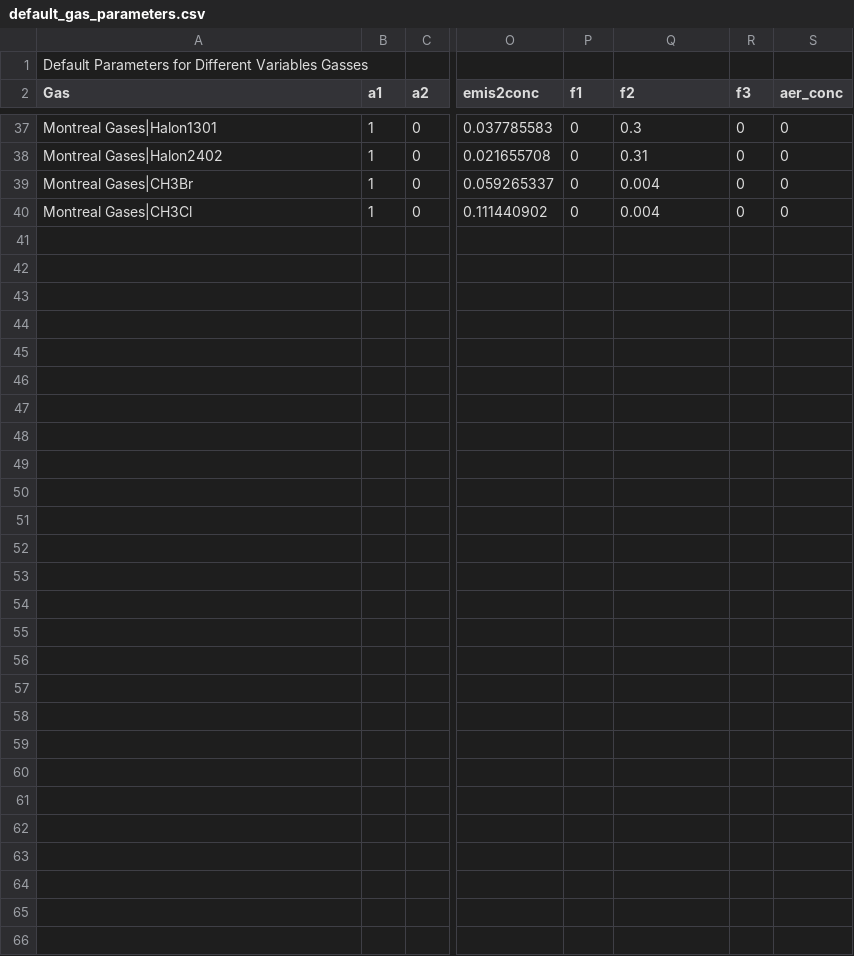
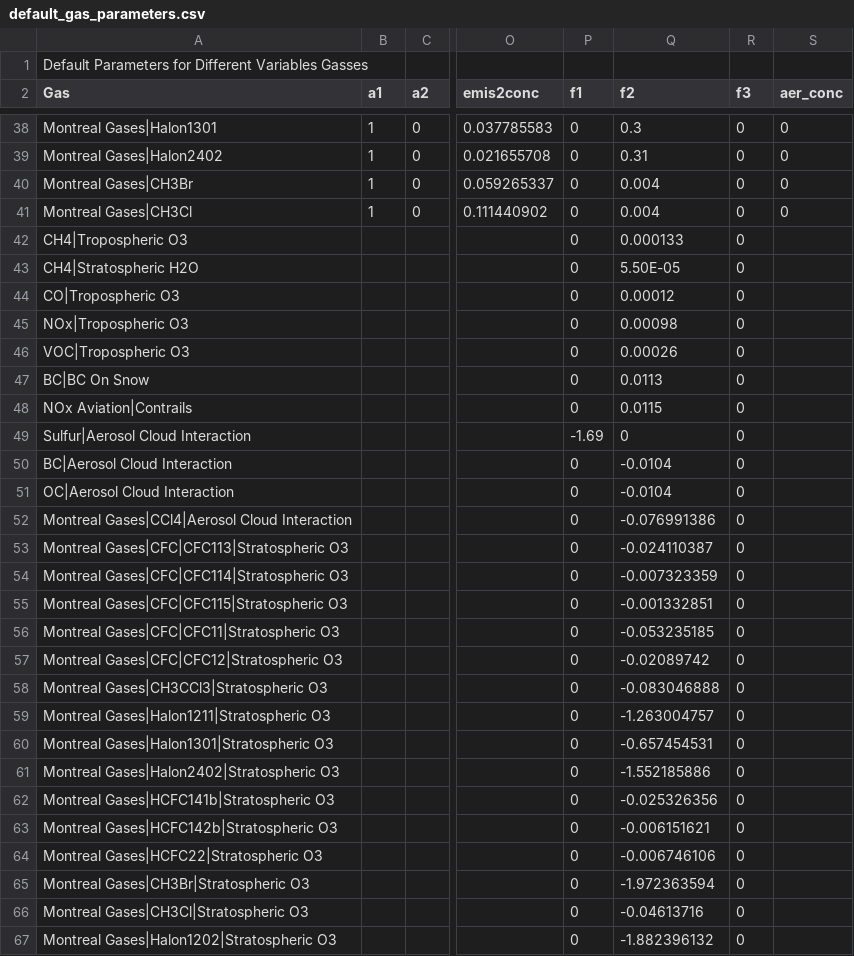
Before and after one commit to OMS-NetZero/FAIR, a CSV file: fair/ancil/default_gas_parameters.csv, drawn as a sheet; only a part is shown, gaps mark what is left out; rows hold the shown columns only; the diff covers the shown part only; the diff names each change by its address in the sheet, - before the commit and + after, or states it on an @@ line.

Commit message:
Added in RCP defaults and started work on Example Notebook

```diff
--- a/fair/ancil/default_gas_parameters.csv
+++ b/fair/ancil/default_gas_parameters.csv
+row 42: CH4|Tropospheric O3 |  |  |  | 0 | 0.000133 | 0
+row 43: CH4|Stratospheric H2O |  |  |  | 0 | 5.50E-05 | 0
+row 44: CO|Tropospheric O3 |  |  |  | 0 | 0.00012 | 0
+row 45: NOx|Tropospheric O3 |  |  |  | 0 | 0.00098 | 0
+row 46: VOC|Tropospheric O3 |  |  |  | 0 | 0.00026 | 0
+row 47: BC|BC On Snow |  |  |  | 0 | 0.0113 | 0
+row 48: NOx Aviation|Contrails |  |  |  | 0 | 0.0115 | 0
+row 49: Sulfur|Aerosol Cloud Interaction |  |  |  | -1.69 | 0 | 0
+row 50: BC|Aerosol Cloud Interaction |  |  |  | 0 | -0.0104 | 0
+row 51: OC|Aerosol Cloud Interaction |  |  |  | 0 | -0.0104 | 0
+row 52: Montreal Gases|CCl4|Aerosol Cloud Interaction |  |  |  | 0 | -0.076991386 | 0
+row 53: Montreal Gases|CFC|CFC113|Stratospheric O3 |  |  |  | 0 | -0.024110387 | 0
+row 54: Montreal Gases|CFC|CFC114|Stratospheric O3 |  |  |  | 0 | -0.007323359 | 0
+row 55: Montreal Gases|CFC|CFC115|Stratospheric O3 |  |  |  | 0 | -0.001332851 | 0
+row 56: Montreal Gases|CFC|CFC11|Stratospheric O3 |  |  |  | 0 | -0.053235185 | 0
+row 57: Montreal Gases|CFC|CFC12|Stratospheric O3 |  |  |  | 0 | -0.02089742 | 0
+row 58: Montreal Gases|CH3CCl3|Stratospheric O3 |  |  |  | 0 | -0.083046888 | 0
+row 59: Montreal Gases|Halon1211|Stratospheric O3 |  |  |  | 0 | -1.263004757 | 0
+row 60: Montreal Gases|Halon1301|Stratospheric O3 |  |  |  | 0 | -0.657454531 | 0
+row 61: Montreal Gases|Halon2402|Stratospheric O3 |  |  |  | 0 | -1.552185886 | 0
+row 62: Montreal Gases|HCFC141b|Stratospheric O3 |  |  |  | 0 | -0.025326356 | 0
+row 63: Montreal Gases|HCFC142b|Stratospheric O3 |  |  |  | 0 | -0.006151621 | 0
+row 64: Montreal Gases|HCFC22|Stratospheric O3 |  |  |  | 0 | -0.006746106 | 0
+row 65: Montreal Gases|CH3Br|Stratospheric O3 |  |  |  | 0 | -1.972363594 | 0
+row 66: Montreal Gases|CH3Cl|Stratospheric O3 |  |  |  | 0 | -0.04613716 | 0
+row 67: Montreal Gases|Halon1202|Stratospheric O3 |  |  |  | 0 | -1.882396132 | 0
```
Also changed, not shown: 1 added row elsewhere in this file, fair/ancil/units.csv, 11 other files.
